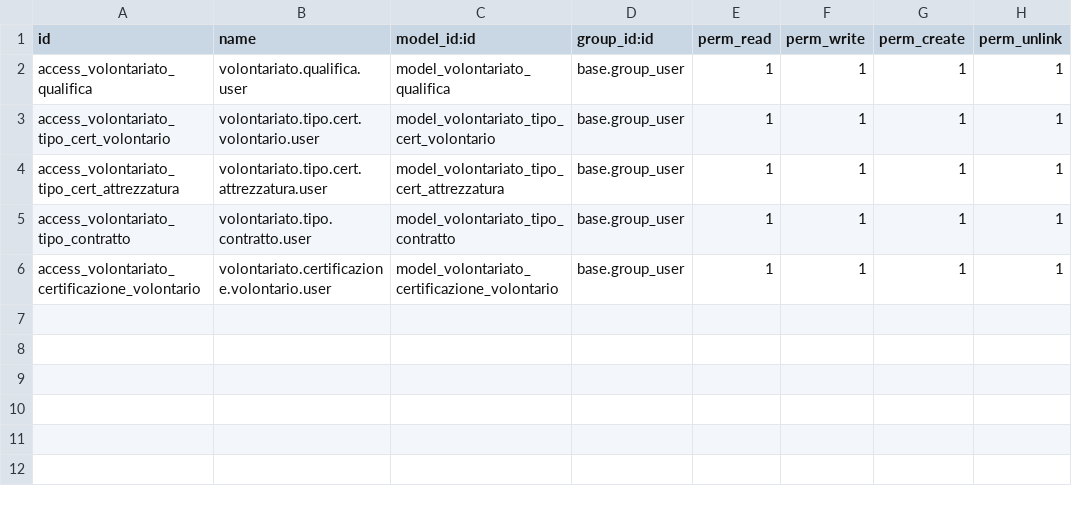
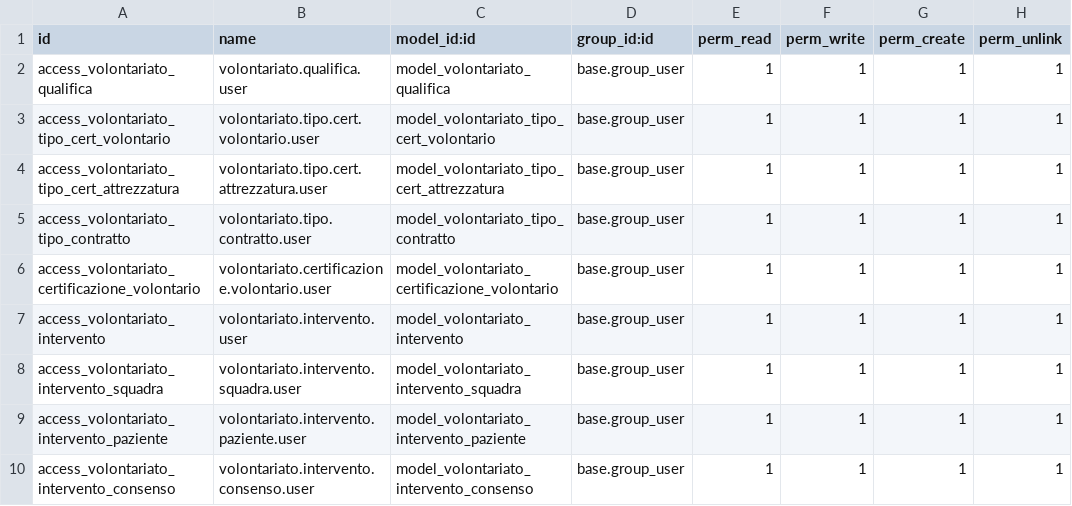
Before and after one commit to toninobuonanno/cloudpepper-addons19, a CSV file: gestione_ass_volontariato/security/ir.model.access.csv, drawn as a sheet.

```diff
--- a/gestione_ass_volontariato/security/ir.model.access.csv
+++ b/gestione_ass_volontariato/security/ir.model.access.csv
@@ -6 +6,5 @@ access_volontariato_tipo_contratto,volontariato.tipo.contratto.user,model_volont
 access_volontariato_certificazione_volontario,volontariato.certificazione.volontario.user,model_volontariato_certificazione_volontario,base.group_user,1,1,1,1
+access_volontariato_intervento,volontariato.intervento.user,model_volontariato_intervento,base.group_user,1,1,1,1
+access_volontariato_intervento_squadra,volontariato.intervento.squadra.user,model_volontariato_intervento_squadra,base.group_user,1,1,1,1
+access_volontariato_intervento_paziente,volontariato.intervento.paziente.user,model_volontariato_intervento_paziente,base.group_user,1,1,1,1
+access_volontariato_intervento_consenso,volontariato.intervento.consenso.user,model_volontariato_intervento_consenso,base.group_user,1,1,1,1
```
Also changed, not shown: 9 other files.
